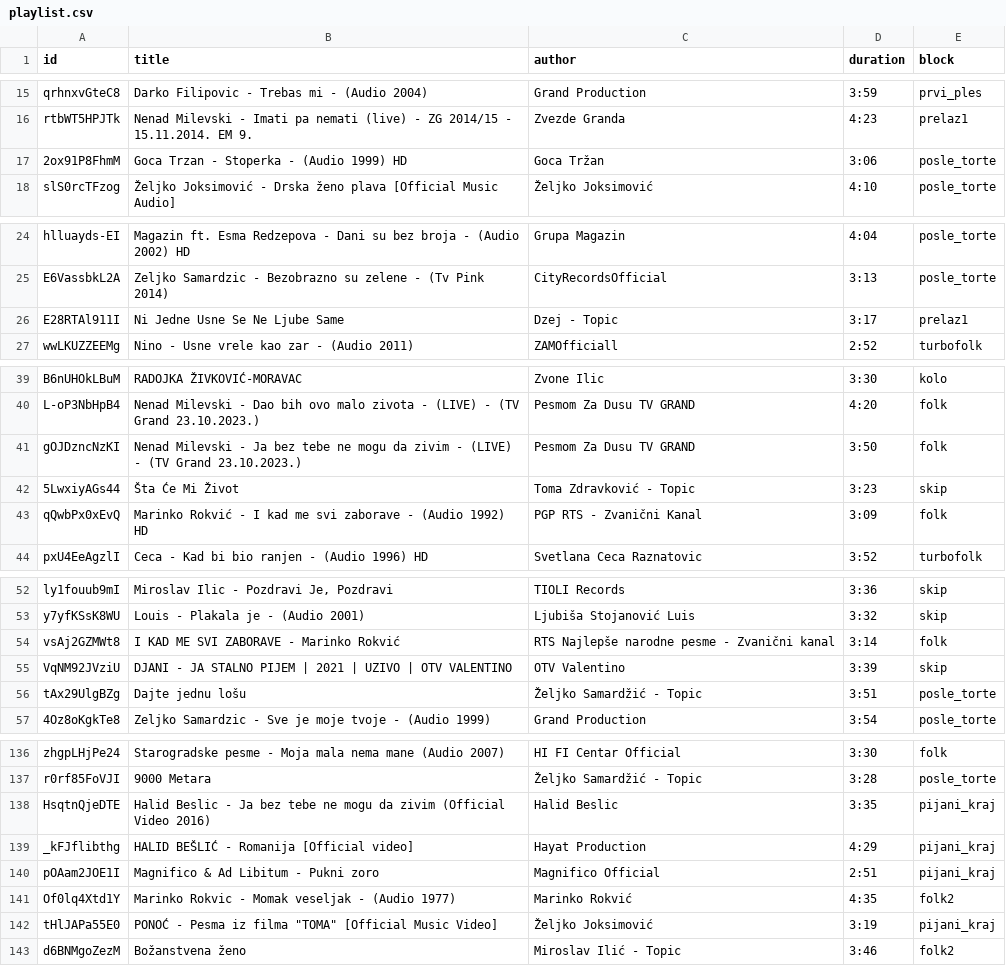
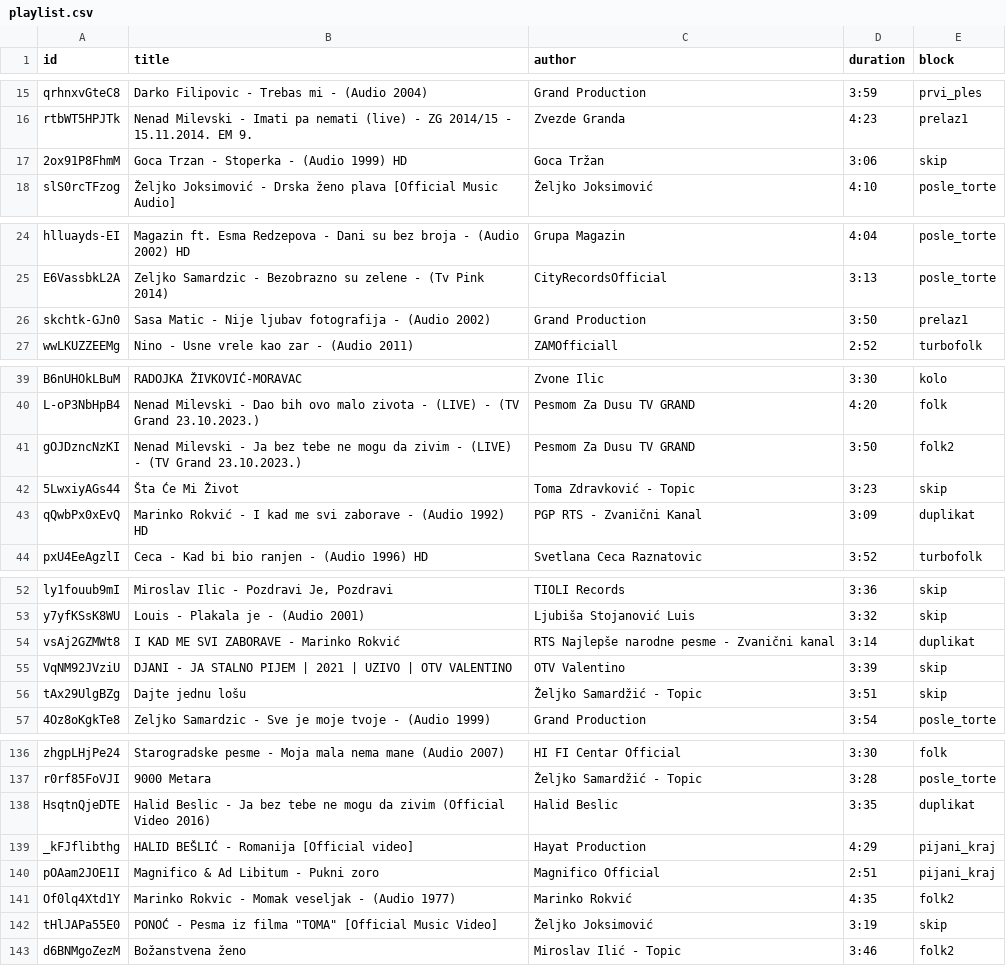
Before and after one commit to ToshKae/nesvil-raspored-pesama, a CSV file: playlist.csv, drawn as a sheet; only a part is shown, gaps mark what is left out; the diff covers the shown part only.

```diff
--- a/playlist.csv
+++ b/playlist.csv
@@ -16,3 +16,3 @@ qrhnxvGteC8,Darko Filipovic - Trebas mi - (Audio 2004),Grand Production,3:59,prv
 rtbWT5HPJTk,Nenad Milevski - Imati pa nemati (live) - ZG 2014/15 - 15.11.2014. EM 9.,Zvezde Granda,4:23,prelaz1
-2ox91P8FhmM,Goca Trzan - Stoperka - (Audio 1999) HD,Goca Tržan,3:06,posle_torte
+2ox91P8FhmM,Goca Trzan - Stoperka - (Audio 1999) HD,Goca Tržan,3:06,skip
 slS0rcTFzog,Željko Joksimović - Drska ženo plava [Official Music Audio],Željko Joksimović,4:10,posle_torte
@@ -25,3 +25,3 @@ hlluayds-EI,Magazin ft. Esma Redzepova - Dani su bez broja - (Audio 2002) HD,Gru
 E6VassbkL2A,Zeljko Samardzic - Bezobrazno su zelene - (Tv Pink 2014),CityRecordsOfficial,3:13,posle_torte
-E28RTAl911I,Ni Jedne Usne Se Ne Ljube Same,Dzej - Topic,3:17,prelaz1
+skchtk-GJn0,Sasa Matic - Nije ljubav fotografija - (Audio 2002),Grand Production,3:50,prelaz1
 wwLKUZZEEMg,Nino - Usne vrele kao zar - (Audio 2011),ZAMOfficiall,2:52,turbofolk
@@ -40,5 +40,5 @@ B6nUHOkLBuM,RADOJKA ŽIVKOVIĆ-MORAVAC,Zvone Ilic,3:30,kolo
 L-oP3NbHpB4,Nenad Milevski - Dao bih ovo malo zivota - (LIVE) - (TV Grand 23.10.2023.),Pesmom Za Dusu TV GRAND,4:20,folk
-gOJDzncNzKI,Nenad Milevski - Ja bez tebe ne mogu da zivim - (LIVE) - (TV Grand 23.10.2023.),Pesmom Za Dusu TV GRAND,3:50,folk
+gOJDzncNzKI,Nenad Milevski - Ja bez tebe ne mogu da zivim - (LIVE) - (TV Grand 23.10.2023.),Pesmom Za Dusu TV GRAND,3:50,folk2
 5LwxiyAGs44,Šta Će Mi Život,Toma Zdravković - Topic,3:23,skip
-qQwbPx0xEvQ,Marinko Rokvić - I kad me svi zaborave - (Audio 1992) HD,PGP RTS - Zvanični Kanal,3:09,folk
+qQwbPx0xEvQ,Marinko Rokvić - I kad me svi zaborave - (Audio 1992) HD,PGP RTS - Zvanični Kanal,3:09,duplikat
 pxU4EeAgzlI,Ceca - Kad bi bio ranjen - (Audio 1996) HD,Svetlana Ceca Raznatovic,3:52,turbofolk
@@ -53,5 +53,5 @@ ly1fouub9mI,"Miroslav Ilic - Pozdravi Je, Pozdravi",TIOLI Records,3:36,skip
 y7yfKSsK8WU,Louis - Plakala je - (Audio 2001),Ljubiša Stojanović Luis,3:32,skip
-vsAj2GZMWt8,I KAD ME SVI ZABORAVE - Marinko Rokvić,RTS Najlepše narodne pesme - Zvanični kanal,3:14,folk
+vsAj2GZMWt8,I KAD ME SVI ZABORAVE - Marinko Rokvić,RTS Najlepše narodne pesme - Zvanični kanal,3:14,duplikat
 VqNM92JVziU,DJANI - JA STALNO PIJEM | 2021 | UZIVO | OTV VALENTINO,OTV Valentino,3:39,skip
-tAx29UlgBZg,Dajte jednu lošu,Željko Samardžić - Topic,3:51,posle_torte
+tAx29UlgBZg,Dajte jednu lošu,Željko Samardžić - Topic,3:51,skip
 4Oz8oKgkTe8,Zeljko Samardzic - Sve je moje tvoje - (Audio 1999),Grand Production,3:54,posle_torte
@@ -137,3 +137,3 @@ zhgpLHjPe24,Starogradske pesme  - Moja mala nema mane  (Audio 2007),HI FI Centar
 r0rf85FoVJI,9000 Metara,Željko Samardžić - Topic,3:28,posle_torte
-HsqtnQjeDTE,Halid Beslic - Ja bez tebe ne mogu da zivim (Official Video 2016),Halid Beslic,3:35,pijani_kraj
+HsqtnQjeDTE,Halid Beslic - Ja bez tebe ne mogu da zivim (Official Video 2016),Halid Beslic,3:35,duplikat
 _kFJflibthg,HALID BEŠLIĆ - Romanija [Official video],Hayat Production,4:29,pijani_kraj
@@ -141,3 +141,3 @@ pOAam2JOE1I,Magnifico & Ad Libitum - Pukni zoro,Magnifico Official,2:51,pijani_k
 Of0lq4Xtd1Y,Marinko Rokvic - Momak veseljak - (Audio 1977),Marinko Rokvić,4:35,folk2
-tHlJAPa55E0,"PONOĆ - Pesma iz filma ""TOMA"" [Official Music Video]",Željko Joksimović,3:19,pijani_kraj
+tHlJAPa55E0,"PONOĆ - Pesma iz filma ""TOMA"" [Official Music Video]",Željko Joksimović,3:19,skip
 d6BNMgoZezM,Božanstvena ženo,Miroslav Ilić - Topic,3:46,folk2
```
Also changed, not shown: 1 moved row and 15 edited cells elsewhere in this file.
